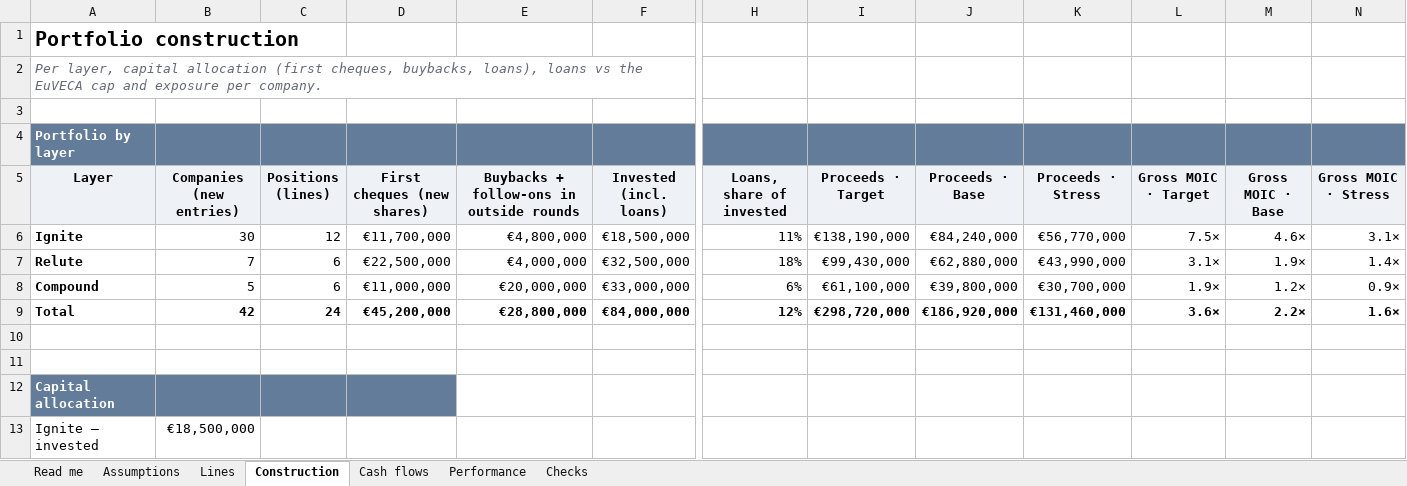
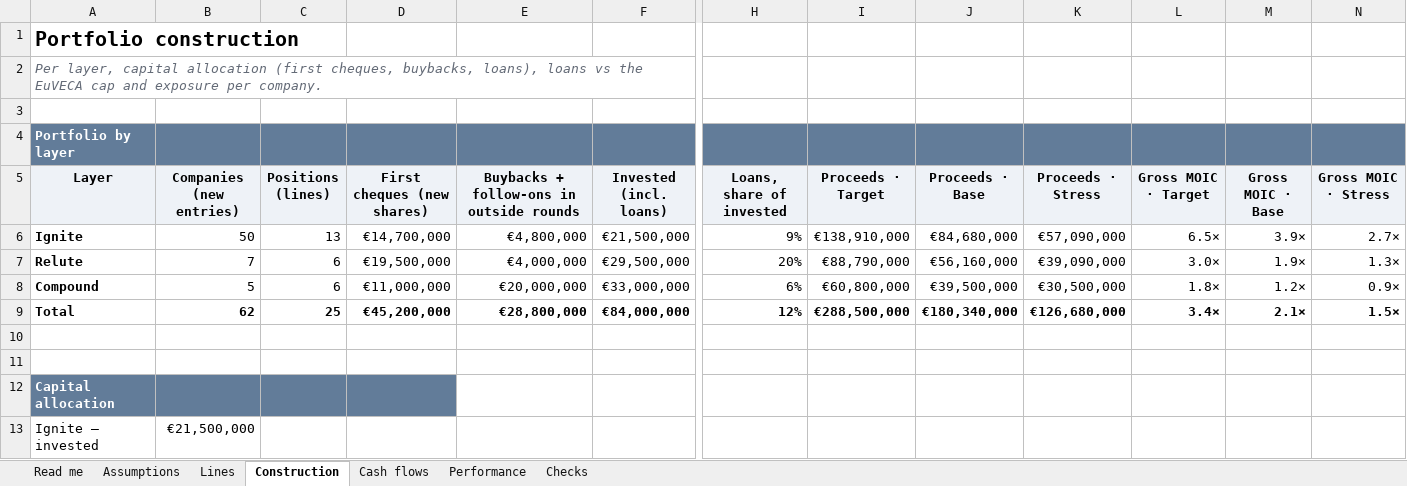
Before and after one commit to proplace-co/profund-vc, an Excel workbook: public/profund-fund-model.xlsx, sheet Construction, drawn as a sheet; only a part is shown, gaps mark what is left out; values as stored, in another font and other column widths than the file's, no borders; the diff covers the shown part only; the diff names each change by its address in the sheet, - before the commit and + after, or states it on an @@ line.

```diff
--- a/public/profund-fund-model.xlsx (sheet Construction)
+++ b/public/profund-fund-model.xlsx (sheet Construction)
-B6 (Companies (new entries)): 30
+B6 (Companies (new entries)): 50
-C6 (Positions (lines)): 12
+C6 (Positions (lines)): 13
-D6 (First cheques (new shares)): €11,700,000
+D6 (First cheques (new shares)): €14,700,000
-F6 (Invested (incl. loans)): €18,500,000
+F6 (Invested (incl. loans)): €21,500,000
-H6 (Loans, share of invested): 11%
+H6 (Loans, share of invested): 9%
-I6 (Proceeds · Target): €138,190,000
+I6 (Proceeds · Target): €138,910,000
-J6 (Proceeds · Base): €84,240,000
+J6 (Proceeds · Base): €84,680,000
-K6 (Proceeds · Stress): €56,770,000
+K6 (Proceeds · Stress): €57,090,000
-L6 (Gross MOIC · Target): 7.5×
+L6 (Gross MOIC · Target): 6.5×
-M6 (Gross MOIC · Base): 4.6×
+M6 (Gross MOIC · Base): 3.9×
-N6 (Gross MOIC · Stress): 3.1×
+N6 (Gross MOIC · Stress): 2.7×
-D7 (First cheques (new shares)): €22,500,000
+D7 (First cheques (new shares)): €19,500,000
-F7 (Invested (incl. loans)): €32,500,000
+F7 (Invested (incl. loans)): €29,500,000
-H7 (Loans, share of invested): 18%
+H7 (Loans, share of invested): 20%
-I7 (Proceeds · Target): €99,430,000
+I7 (Proceeds · Target): €88,790,000
-J7 (Proceeds · Base): €62,880,000
+J7 (Proceeds · Base): €56,160,000
-K7 (Proceeds · Stress): €43,990,000
+K7 (Proceeds · Stress): €39,090,000
-L7 (Gross MOIC · Target): 3.1×
+L7 (Gross MOIC · Target): 3.0×
-N7 (Gross MOIC · Stress): 1.4×
+N7 (Gross MOIC · Stress): 1.3×
-I8 (Proceeds · Target): €61,100,000
+I8 (Proceeds · Target): €60,800,000
-J8 (Proceeds · Base): €39,800,000
+J8 (Proceeds · Base): €39,500,000
-K8 (Proceeds · Stress): €30,700,000
+K8 (Proceeds · Stress): €30,500,000
-L8 (Gross MOIC · Target): 1.9×
+L8 (Gross MOIC · Target): 1.8×
-B9 (Companies (new entries)): 42
+B9 (Companies (new entries)): 62
-C9 (Positions (lines)): 24
+C9 (Positions (lines)): 25
-I9 (Proceeds · Target): €298,720,000
+I9 (Proceeds · Target): €288,500,000
-J9 (Proceeds · Base): €186,920,000
+J9 (Proceeds · Base): €180,340,000
-K9 (Proceeds · Stress): €131,460,000
+K9 (Proceeds · Stress): €126,680,000
-L9 (Gross MOIC · Target): 3.6×
+L9 (Gross MOIC · Target): 3.4×
-M9 (Gross MOIC · Base): 2.2×
+M9 (Gross MOIC · Base): 2.1×
-N9 (Gross MOIC · Stress): 1.6×
+N9 (Gross MOIC · Stress): 1.5×
-B13 (Companies (new entries)): €18,500,000
+B13 (Companies (new entries)): €21,500,000
```
Also changed, not shown: 1 added row and 22 edited cells elsewhere in this sheet, sheet Cash flows, sheet Checks, sheet Lines, sheet Performance, sheet Assumptions, sheet Read me, formulas that keep their value, 10 other files.
